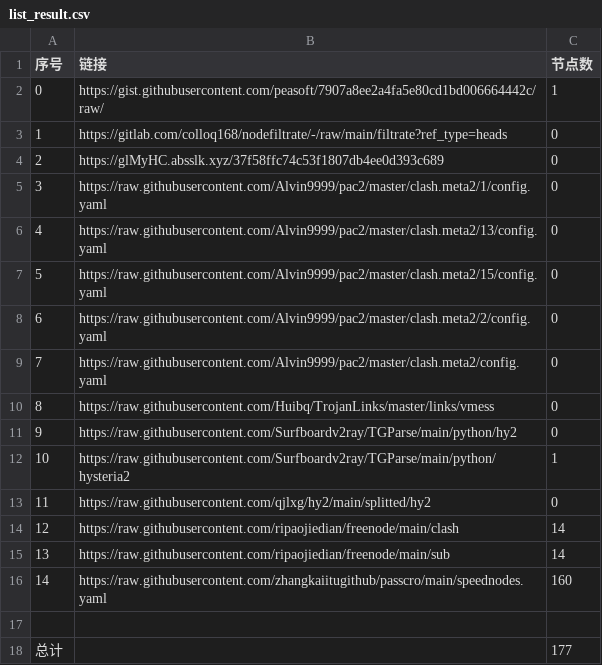
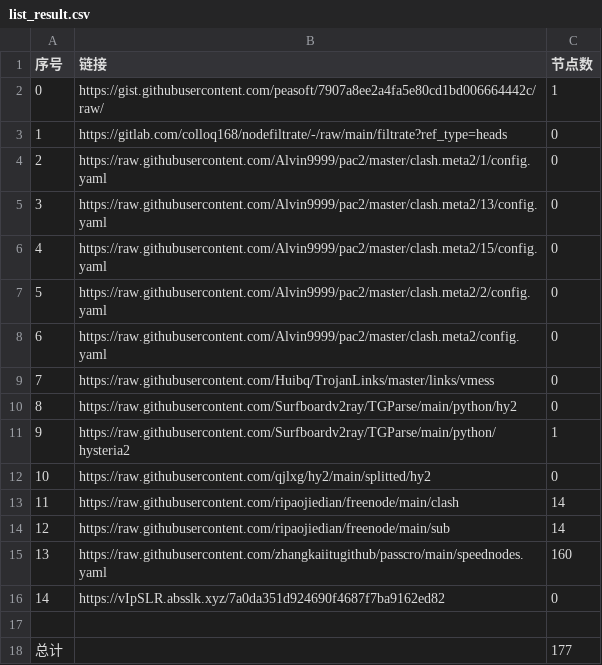
Before and after one commit to BiliRumble/NoMoreRules, a CSV file: list_result.csv, drawn as a sheet; removed rows and columns are numbered as before the commit, all else as after; the diff names each change by its address in the sheet, - before the commit and + after, or states it on an @@ line.

```diff
--- a/list_result.csv
+++ b/list_result.csv
-row 4: 2 | https://glMyHC.absslk.xyz/37f58ffc74c53f1807db4ee0d393c689 | 0
@@ column A (序号) renumbered between rows 4 and 15 @@
+row 16: 14 | https://vIpSLR.absslk.xyz/7a0da351d924690f4687f7ba9162ed82 | 0
```
Also changed, not shown: 26 other files.
